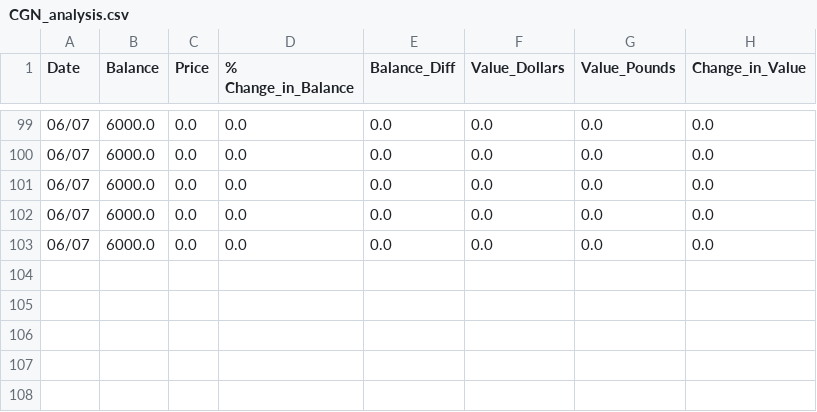
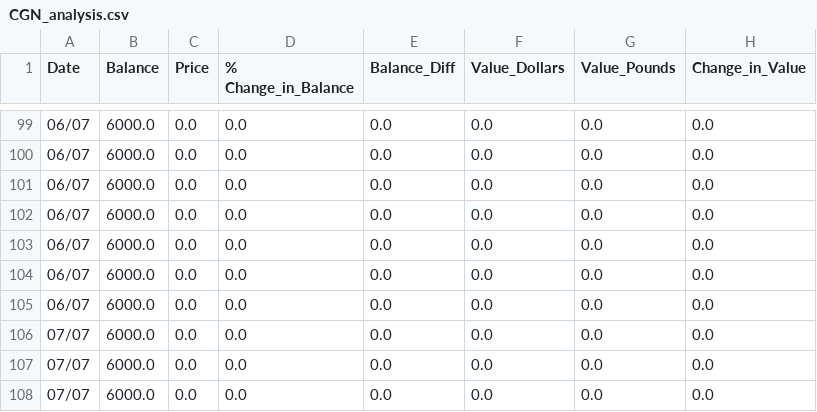
Before and after one commit to Jack-Weeks/CryptoTracker, a CSV file: docs/graphing/data/CGN_analysis.csv, drawn as a sheet; only a part is shown, gaps mark what is left out; the diff names each change by its address in the sheet, - before the commit and + after, or states it on an @@ line.

```diff
--- a/docs/graphing/data/CGN_analysis.csv
+++ b/docs/graphing/data/CGN_analysis.csv
+row 104: 06/07 | 6000.0 | 0.0 | 0.0 | 0.0 | 0.0 | 0.0 | 0.0
+row 105: 06/07 | 6000.0 | 0.0 | 0.0 | 0.0 | 0.0 | 0.0 | 0.0
+row 106: 07/07 | 6000.0 | 0.0 | 0.0 | 0.0 | 0.0 | 0.0 | 0.0
+row 107: 07/07 | 6000.0 | 0.0 | 0.0 | 0.0 | 0.0 | 0.0 | 0.0
+row 108: 07/07 | 6000.0 | 0.0 | 0.0 | 0.0 | 0.0 | 0.0 | 0.0
```
Also changed, not shown: docs/graphing/data/AR_analysis.csv, docs/graphing/data/SPARE_analysis.csv, 21 other files.
